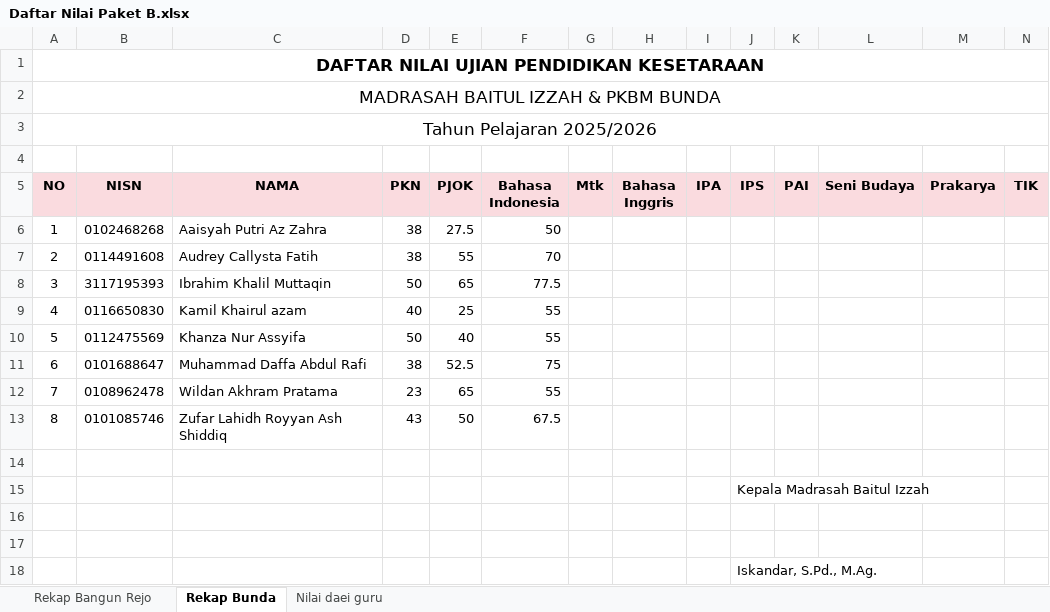
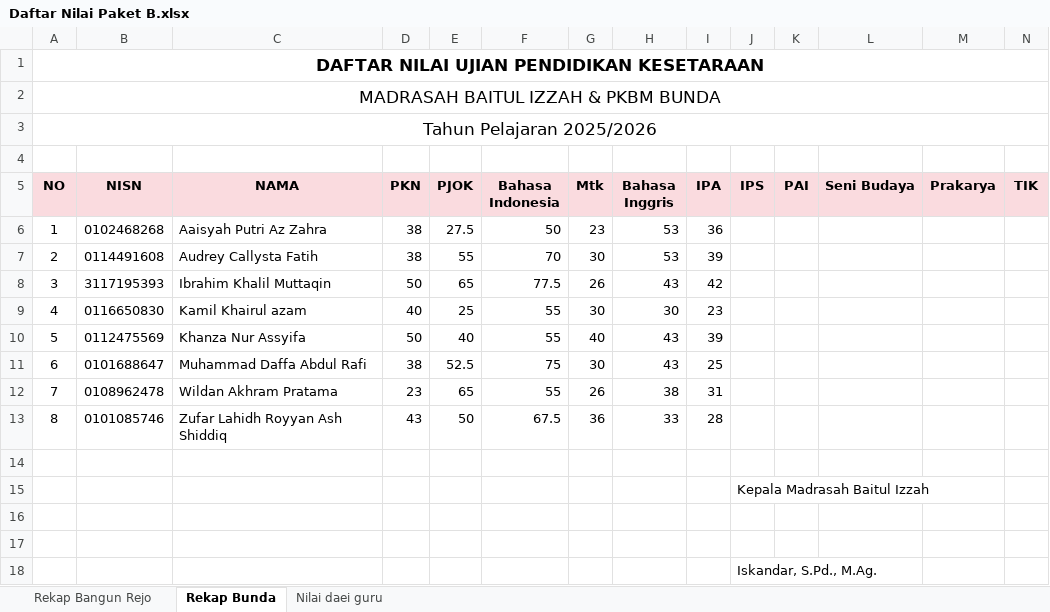
Before and after one commit to mzaini30/semester-pkbm, an Excel workbook: administrasi/Daftar Nilai Paket B.xlsx, sheet Rekap Bunda, drawn as a sheet; values as stored, in another font and other column widths than the file's, no borders; the diff names each change by its address in the sheet, - before the commit and + after, or states it on an @@ line.

```diff
--- a/administrasi/Daftar Nilai Paket B.xlsx (sheet Rekap Bunda)
+++ b/administrasi/Daftar Nilai Paket B.xlsx (sheet Rekap Bunda)
-G6 (Mtk): (empty)
+G6 (Mtk): 23
-H6:H7 (Bahasa Inggris): (empty)
+H6:H7 (Bahasa Inggris): 53
-I6 (IPA): (empty)
+I6 (IPA): 36
-G7 (Mtk): (empty)
+G7 (Mtk): 30
-I7 (IPA): (empty)
+I7 (IPA): 39
-G8 (Mtk): (empty)
+G8 (Mtk): 26
-H8 (Bahasa Inggris): (empty)
+H8 (Bahasa Inggris): 43
-I8 (IPA): (empty)
+I8 (IPA): 42
-G9 (Mtk): (empty)
+G9 (Mtk): 30
-H9 (Bahasa Inggris): (empty)
+H9 (Bahasa Inggris): 30
-I9 (IPA): (empty)
+I9 (IPA): 23
-G10 (Mtk): (empty)
+G10 (Mtk): 40
-H10:H11 (Bahasa Inggris): (empty)
+H10:H11 (Bahasa Inggris): 43
-I10 (IPA): (empty)
+I10 (IPA): 39
-G11 (Mtk): (empty)
+G11 (Mtk): 30
-I11 (IPA): (empty)
+I11 (IPA): 25
-G12 (Mtk): (empty)
+G12 (Mtk): 26
-H12 (Bahasa Inggris): (empty)
+H12 (Bahasa Inggris): 38
-I12 (IPA): (empty)
+I12 (IPA): 31
-G13 (Mtk): (empty)
+G13 (Mtk): 36
-H13 (Bahasa Inggris): (empty)
+H13 (Bahasa Inggris): 33
-I13 (IPA): (empty)
+I13 (IPA): 28
```
Also changed, not shown: sheet Rekap Bangun Rejo.
